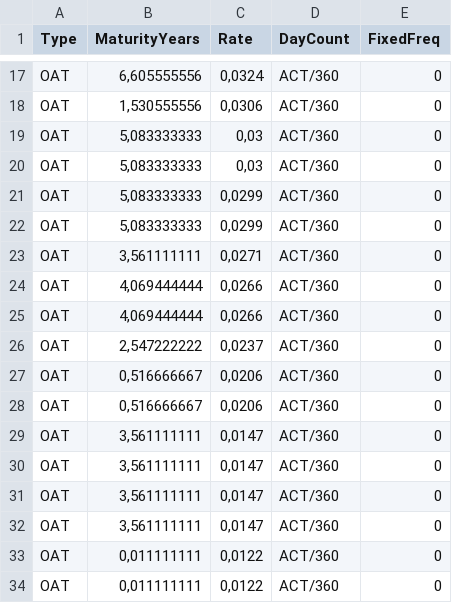
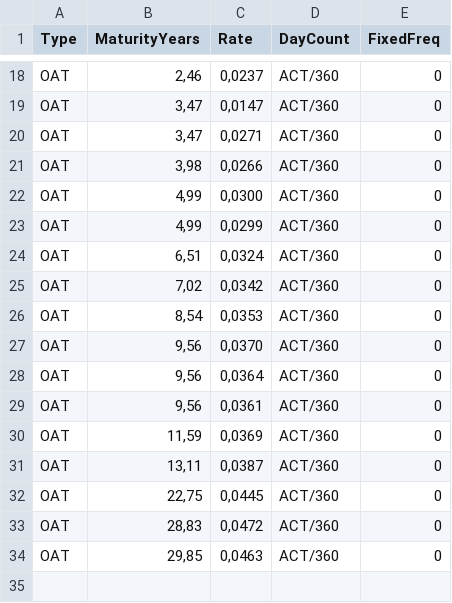
Before and after one commit to yvesmarix/CURVE_LIB, a CSV file: RateCurveProject/src/Samples/instruments_sample.csv, drawn as a sheet; only a part is shown, gaps mark what is left out; removed rows and columns are numbered as before the commit, all else as after; the diff covers the shown part only; the diff names each change by its address in the sheet, - before the commit and + after, or states it on an @@ line.

Commit message:
Refactor RateCurveProject: Update output files and enhance data loading
- Updated curve_plot.png and forward_plot.png with new visualizations.
- Modified curve_points.csv to include new data points and adjusted formatting.
- Revised metrics.csv to reflect updated calculations and metrics.
- Implemented MarketInstrumentMap for better CSV mapping in MarketDataLoader.
- Changed default method in Program.cs from HaganWest to SmithWilson.
- Updated instrument loading path to use courbe_euro.csv instead of instruments_sample.csv.
- Replaced instruments_sample.csv with a new dataset containing various financial instruments.
- Added courbe_euro.csv with detailed deposit and swap data for enhanced analysis.

```diff
--- a/RateCurveProject/src/Samples/instruments_sample.csv
+++ b/RateCurveProject/src/Samples/instruments_sample.csv
-B18 (MaturityYears): 6,605555556
+B18 (MaturityYears): 2,46
-C18 (Rate): 0,0324
+C18 (Rate): 0,0237
-B19 (MaturityYears): 1,530555556
+B19 (MaturityYears): 3,47
-C19 (Rate): 0,0306
+C19 (Rate): 0,0147
-B20 (MaturityYears): 5,083333333
+B20 (MaturityYears): 3,47
-C20 (Rate): 0,03
+C20 (Rate): 0,0271
-B21 (MaturityYears): 5,083333333
+B21 (MaturityYears): 3,98
-C21 (Rate): 0,03
+C21 (Rate): 0,0266
-B22:B23 (MaturityYears): 5,083333333
+B22:B23 (MaturityYears): 4,99
-C22 (Rate): 0,0299
+C22 (Rate): 0,0300
-B24 (MaturityYears): 3,561111111
+B24 (MaturityYears): 6,51
-C24 (Rate): 0,0271
+C24 (Rate): 0,0324
-B25 (MaturityYears): 4,069444444
+B25 (MaturityYears): 7,02
-C25 (Rate): 0,0266
+C25 (Rate): 0,0342
-B26 (MaturityYears): 4,069444444
+B26 (MaturityYears): 8,54
-C26 (Rate): 0,0266
+C26 (Rate): 0,0353
-B27 (MaturityYears): 2,547222222
+B27 (MaturityYears): 9,56
-C27 (Rate): 0,0237
+C27 (Rate): 0,0370
-B28:B29 (MaturityYears): 0,516666667
+B28:B29 (MaturityYears): 9,56
-C28 (Rate): 0,0206
+C28 (Rate): 0,0364
-C29 (Rate): 0,0206
+C29 (Rate): 0,0361
-B30 (MaturityYears): 3,561111111
+B30 (MaturityYears): 11,59
-C30 (Rate): 0,0147
+C30 (Rate): 0,0369
-B31 (MaturityYears): 3,561111111
+B31 (MaturityYears): 13,11
-C31 (Rate): 0,0147
+C31 (Rate): 0,0387
-B32 (MaturityYears): 3,561111111
+B32 (MaturityYears): 22,75
-C32 (Rate): 0,0147
+C32 (Rate): 0,0445
-B33 (MaturityYears): 3,561111111
+B33 (MaturityYears): 28,83
-C33 (Rate): 0,0147
+C33 (Rate): 0,0472
-B34 (MaturityYears): 0,011111111
+B34 (MaturityYears): 29,85
-C34 (Rate): 0,0122
+C34 (Rate): 0,0463
-row 34: OAT | 0,011111111 | 0,0122 | ACT/360 | 0
```
Also changed, not shown: 14 added rows, 13 removed rows and 4 edited cells elsewhere in this file, RateCurveProject/OutputRuns/curve_points.csv, RateCurveProject/OutputRuns/metrics.csv, 5 other files.
